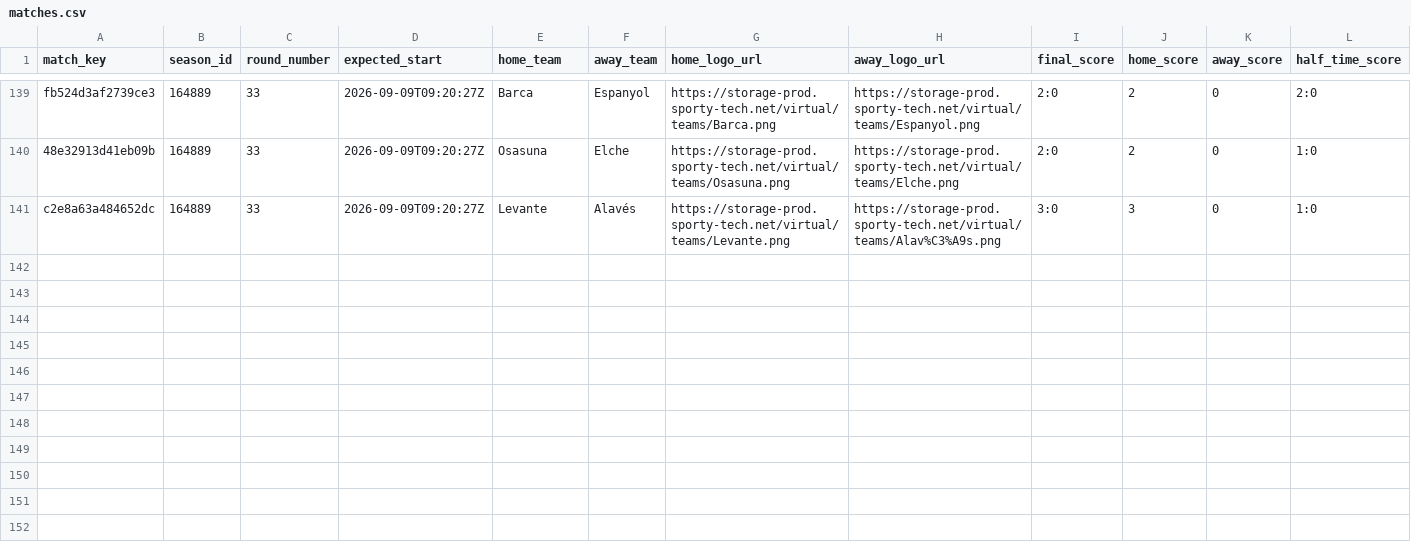
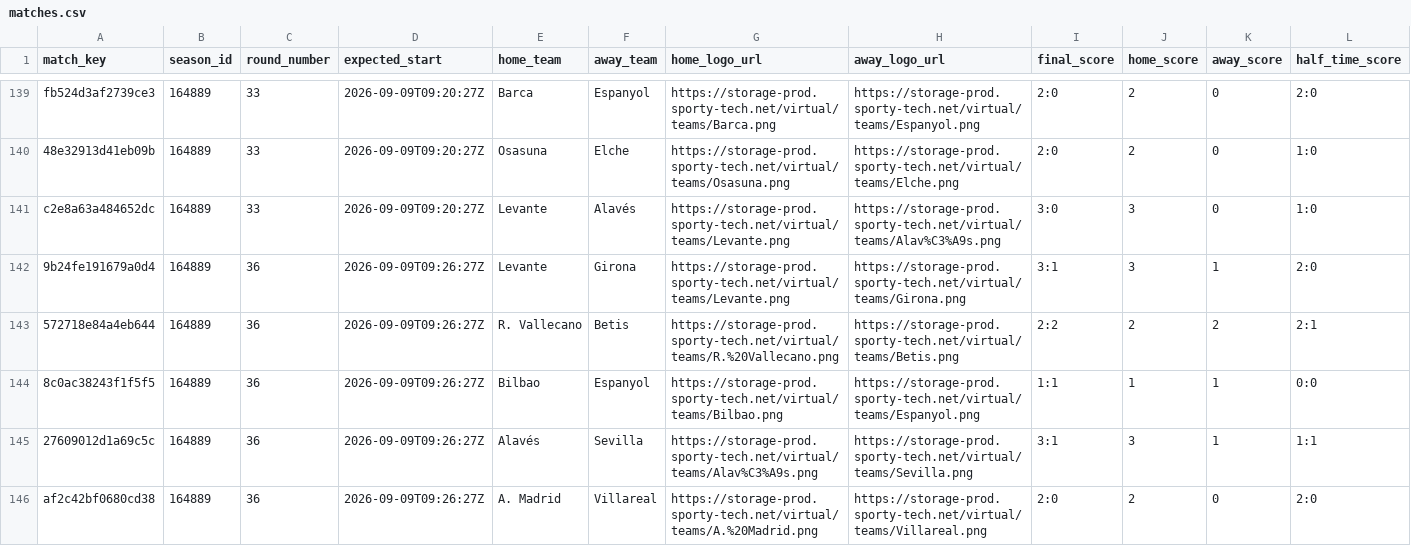
Before and after one commit to michaeldiary77-sys/virtual-leagues-collector, a CSV file: data/8037_spanish-league/matches.csv, drawn as a sheet; only a part is shown, gaps mark what is left out; rows hold the shown columns only; the diff covers the shown part only; the diff names each change by its address in the sheet, - before the commit and + after, or states it on an @@ line.

```diff
--- a/data/8037_spanish-league/matches.csv
+++ b/data/8037_spanish-league/matches.csv
+row 142: 9b24fe191679a0d4 | 164889 | 36 | 2026-09-09T09:26:27Z | Levante | Girona | https://storage-prod.sporty-tech.net/virtual/teams/Levante.png | https://storage-prod.sporty-tech.net/virtual/teams/Girona.png | 3:1 | 3 | 1 | 2:0
+row 143: 572718e84a4eb644 | 164889 | 36 | 2026-09-09T09:26:27Z | R. Vallecano | Betis | https://storage-prod.sporty-tech.net/virtual/teams/R.%20Vallecano.png | https://storage-prod.sporty-tech.net/virtual/teams/Betis.png | 2:2 | 2 | 2 | 2:1
+row 144: 8c0ac38243f1f5f5 | 164889 | 36 | 2026-09-09T09:26:27Z | Bilbao | Espanyol | https://storage-prod.sporty-tech.net/virtual/teams/Bilbao.png | https://storage-prod.sporty-tech.net/virtual/teams/Espanyol.png | 1:1 | 1 | 1 | 0:0
+row 145: 27609012d1a69c5c | 164889 | 36 | 2026-09-09T09:26:27Z | Alavés | Sevilla | https://storage-prod.sporty-tech.net/virtual/teams/Alav%C3%A9s.png | https://storage-prod.sporty-tech.net/virtual/teams/Sevilla.png | 3:1 | 3 | 1 | 1:1
+row 146: af2c42bf0680cd38 | 164889 | 36 | 2026-09-09T09:26:27Z | A. Madrid | Villareal | https://storage-prod.sporty-tech.net/virtual/teams/A.%20Madrid.png | https://storage-prod.sporty-tech.net/virtual/teams/Villareal.png | 2:0 | 2 | 0 | 2:0
```
Also changed, not shown: 5 added rows elsewhere in this file, data/8035_english-league/matches.csv, data/8056_champions-league/matches.csv, 42 other files.
